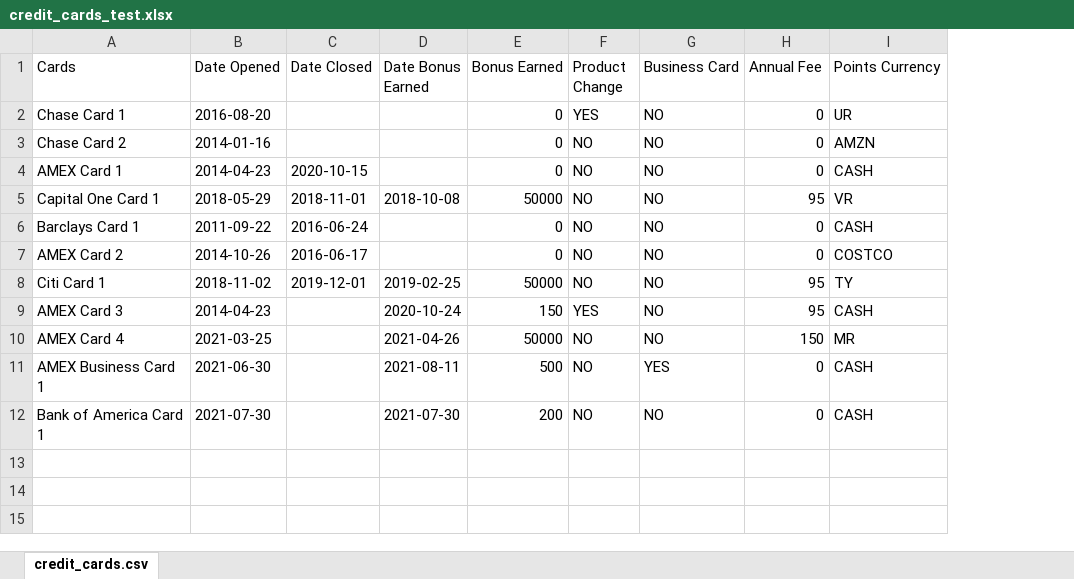
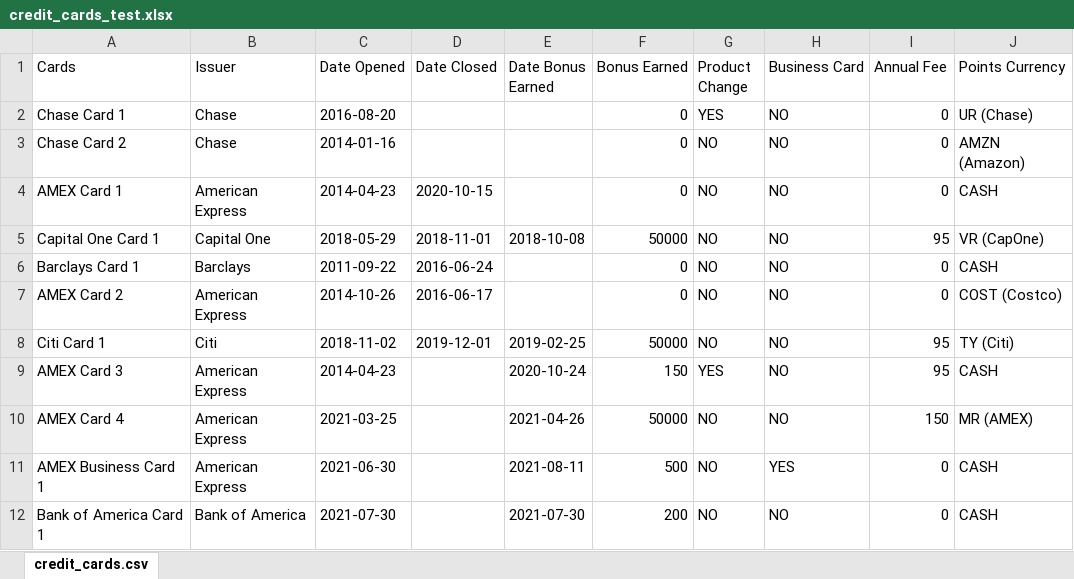
Before and after one commit to dendicott/swipe-rewards, an Excel workbook: credit_cards_test.xlsx, sheet credit_cards.csv, drawn as a sheet; values as stored, in another font and other column widths than the file's, no borders; addresses are those after the commit; the diff names each change by its address in the sheet, - before the commit and + after, or states it on an @@ line.

Commit message:
added points performance calculation, tidying up dataframe cleaning

```diff
--- a/credit_cards_test.xlsx (sheet credit_cards.csv)
+++ b/credit_cards_test.xlsx (sheet credit_cards.csv)
+column B (Issuer), rows 2-12: Chase | Chase | American Express | Capital One | Barclays | American Express | Citi | American Express | American Express | American Express | Bank of America
-J2 (Points Currency): UR
+J2 (Points Currency): UR (Chase)
-J3 (Points Currency): AMZN
+J3 (Points Currency): AMZN (Amazon)
-J5 (Points Currency): VR
+J5 (Points Currency): VR (CapOne)
-J7 (Points Currency): COSTCO
+J7 (Points Currency): COST (Costco)
-J8 (Points Currency): TY
+J8 (Points Currency): TY (Citi)
-J10 (Points Currency): MR
+J10 (Points Currency): MR (AMEX)
```
Also changed, not shown: 3 other files.
